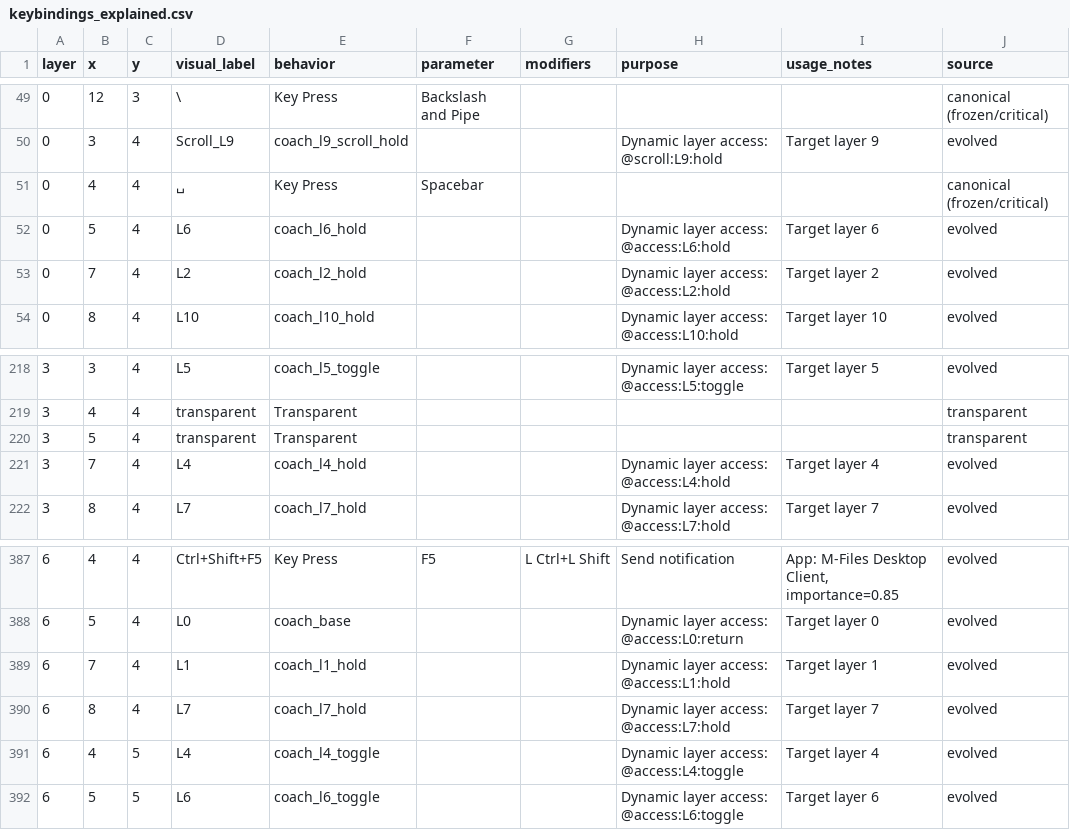
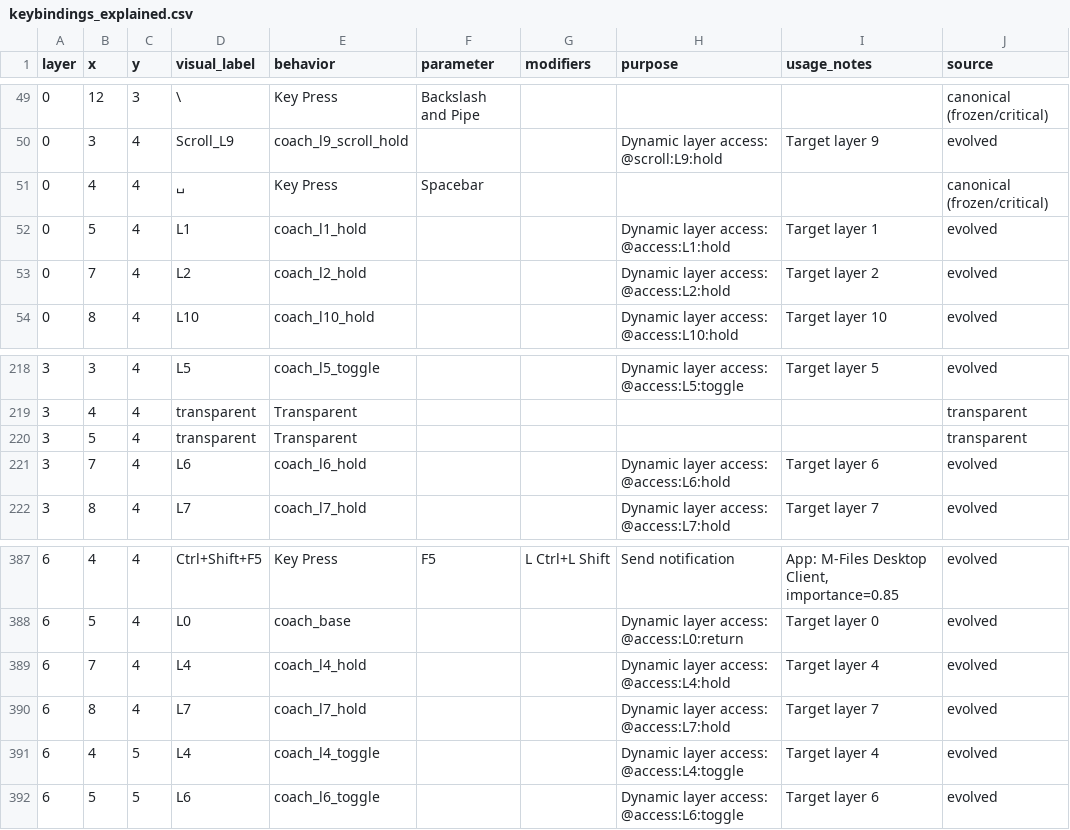
Before and after one commit to Glx28/portable-charybdis, a CSV file: coach/data/keybindings_explained.csv, drawn as a sheet; only a part is shown, gaps mark what is left out.

Commit message:
Update portable layout to L1 hold default

```diff
--- a/coach/data/keybindings_explained.csv
+++ b/coach/data/keybindings_explained.csv
@@ -51,3 +51,3 @@ layer,x,y,visual_label,behavior,parameter,modifiers,purpose,usage_notes,source
 0,4,4,␣,Key Press,Spacebar,,,,canonical (frozen/critical)
-0,5,4,L6,coach_l6_hold,,,Dynamic layer access: @access:L6:hold,Target layer 6,evolved
+0,5,4,L1,coach_l1_hold,,,Dynamic layer access: @access:L1:hold,Target layer 1,evolved
 0,7,4,L2,coach_l2_hold,,,Dynamic layer access: @access:L2:hold,Target layer 2,evolved
@@ -220,3 +220,3 @@ layer,x,y,visual_label,behavior,parameter,modifiers,purpose,usage_notes,source
 3,5,4,transparent,Transparent,,,,,transparent
-3,7,4,L4,coach_l4_hold,,,Dynamic layer access: @access:L4:hold,Target layer 4,evolved
+3,7,4,L6,coach_l6_hold,,,Dynamic layer access: @access:L6:hold,Target layer 6,evolved
 3,8,4,L7,coach_l7_hold,,,Dynamic layer access: @access:L7:hold,Target layer 7,evolved
@@ -388,3 +388,3 @@ layer,x,y,visual_label,behavior,parameter,modifiers,purpose,usage_notes,source
 6,5,4,L0,coach_base,,,Dynamic layer access: @access:L0:return,Target layer 0,evolved
-6,7,4,L1,coach_l1_hold,,,Dynamic layer access: @access:L1:hold,Target layer 1,evolved
+6,7,4,L4,coach_l4_hold,,,Dynamic layer access: @access:L4:hold,Target layer 4,evolved
 6,8,4,L7,coach_l7_hold,,,Dynamic layer access: @access:L7:hold,Target layer 7,evolved
```
Also changed, not shown: keyboard-data/layout/keybindings_explained.csv, 7 other files.
